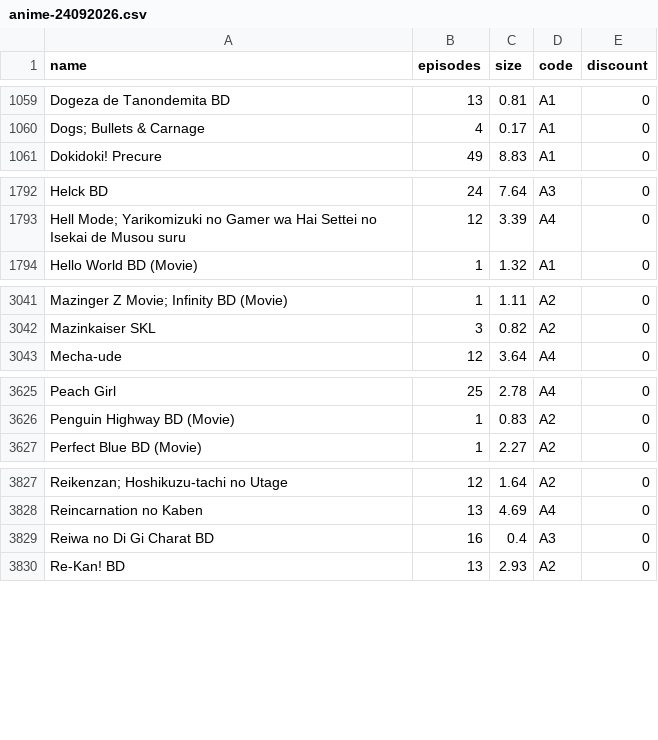
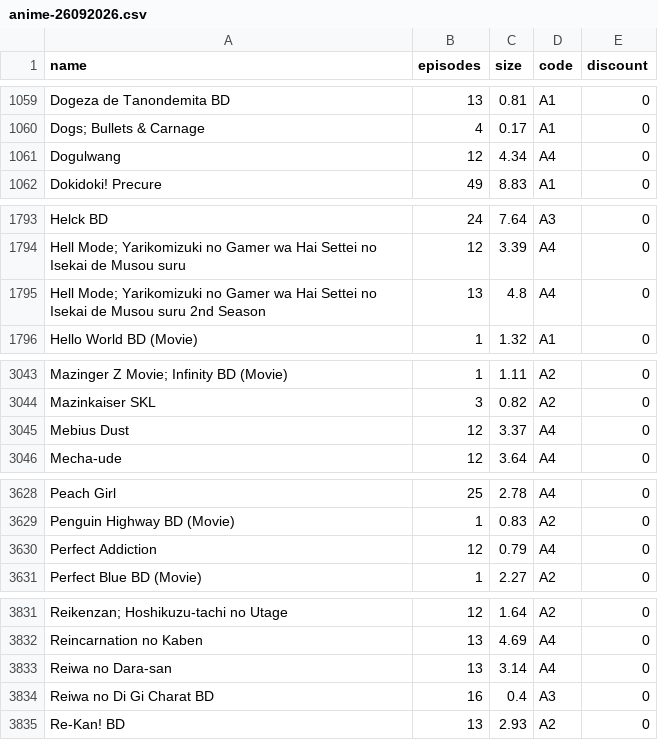
Before and after one commit to Tofan02/anime_store, a CSV file: data/anime-26092026.csv (was data/anime-24092026.csv), drawn as a sheet; only a part is shown, gaps mark what is left out; the diff covers the shown part only; the diff names each change by its address in the sheet, - before the commit and + after, or states it on an @@ line.

Commit message:
Update Anime Baru

```diff
--- a/data/anime-24092026.csv
+++ b/data/anime-26092026.csv
+row 1061: Dogulwang | 12 | 4.34 | A4 | 0
+row 1795: Hell Mode; Yarikomizuki no Gamer wa Hai Settei no Isekai de Musou suru 2nd Season | 13 | 4.8 | A4 | 0
+row 3045: Mebius Dust | 12 | 3.37 | A4 | 0
+row 3630: Perfect Addiction | 12 | 0.79 | A4 | 0
+row 3833: Reiwa no Dara-san | 13 | 3.14 | A4 | 0
```
Also changed, not shown: 3 added rows elsewhere in this file, 1 other file.
